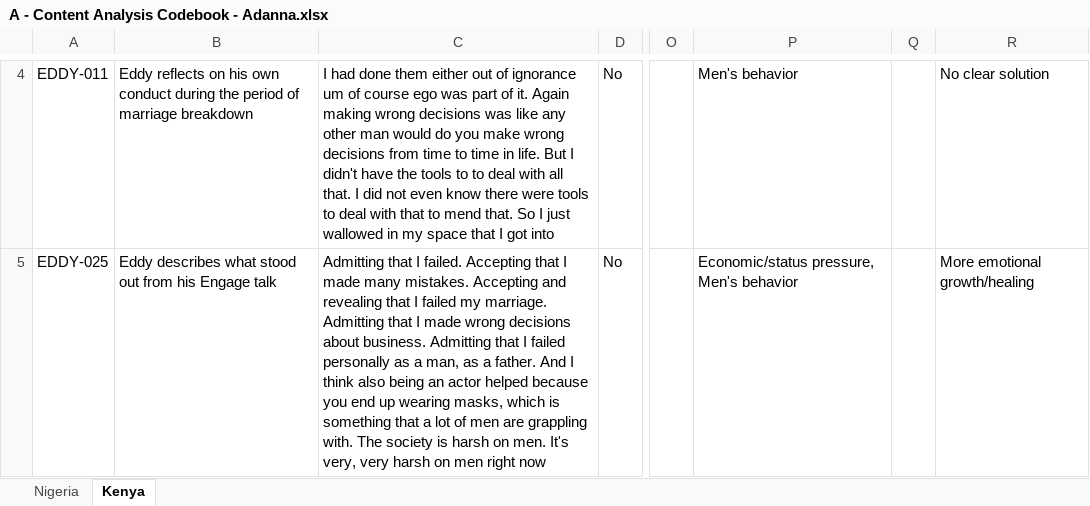
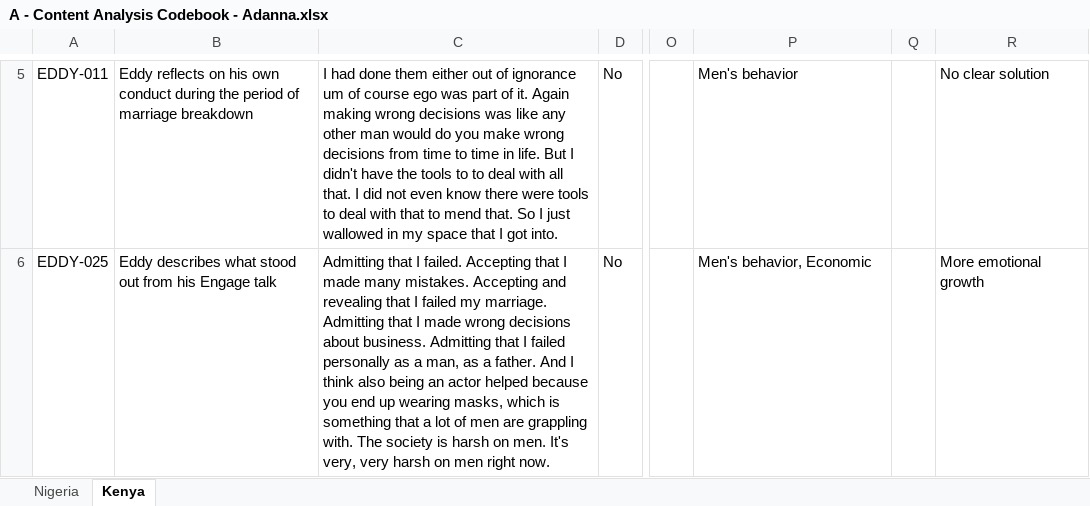
Before and after one commit to sushildalavi/Gates-Manfluencer-Project, an Excel workbook: Codebooks/Human Codebooks/Content Analysis Codebooks/A - Content Analysis Codebook - Adanna.xlsx, sheet Kenya, drawn as a sheet; only a part is shown, gaps mark what is left out; values as stored, in another font and other column widths than the file's, no borders; addresses are those after the commit; the diff covers the shown part only; the diff names each change by its address in the sheet, - before the commit and + after, or states it on an @@ line.

```diff
--- a/Codebooks/Human Codebooks/Content Analysis Codebooks/A - Content Analysis Codebook - Adanna.xlsx (sheet Kenya)
+++ b/Codebooks/Human Codebooks/Content Analysis Codebooks/A - Content Analysis Codebook - Adanna.xlsx (sheet Kenya)
-C5: …I got into
+C5: …I got into.
-C6: …men right now
+C6: …men right now.
-P6: Economic/status pressure, Men's behavior
+P6: Men's behavior, Economic
-R6: More emotional growth/healing
+R6: More emotional growth
```
Also changed, not shown: 3 added rows, 214 edited cells and cell formats elsewhere in this sheet, sheet Nigeria, Codebooks/Human Codebooks/Content Analysis Codebooks/B - Content Analysis Codebook - Auriyana.xlsx, Codebooks/Human Codebooks/Content Analysis Codebooks/C - Content Analysis Codebook - Kally.xlsx, 3 other files.
